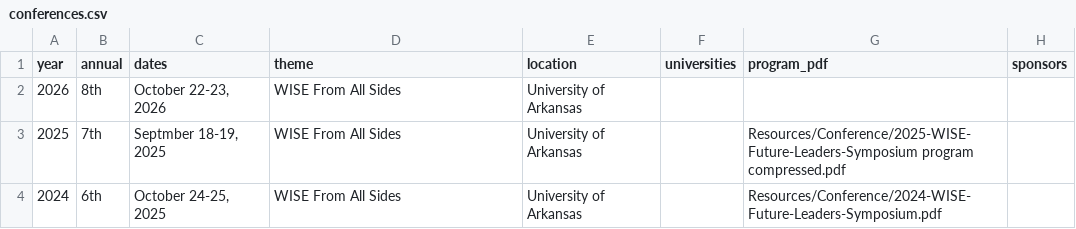
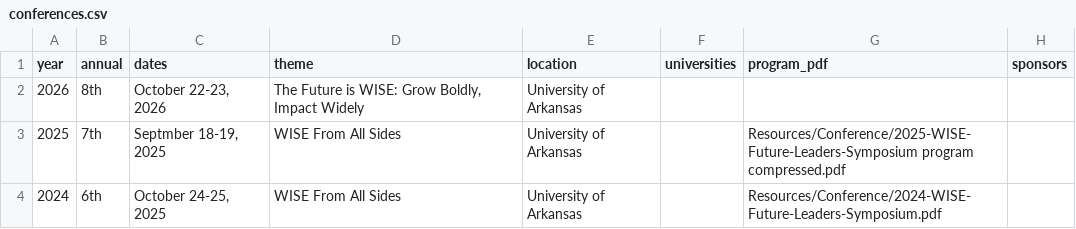
Before and after one commit to thewiseconnections/thewiseconnections.github.io, a CSV file: content/conferences.csv, drawn as a sheet.

```diff
--- a/content/conferences.csv
+++ b/content/conferences.csv
@@ -1,3 +1,3 @@
 year,annual,dates,theme,location,universities,program_pdf,sponsors
-2026,8th,"October 22-23, 2026",WISE From All Sides,University of Arkansas,,,
+2026,8th,"October 22-23, 2026","The Future is WISE: Grow Boldly, Impact Widely",University of Arkansas,,,
 2025,7th,"Septmber 18-19, 2025",WISE From All Sides,University of Arkansas,,Resources/Conference/2025-WISE-Future-Leaders-Symposium program compressed.pdf,
```
Also changed, not shown: content/newsletters.csv, 6 other files.
